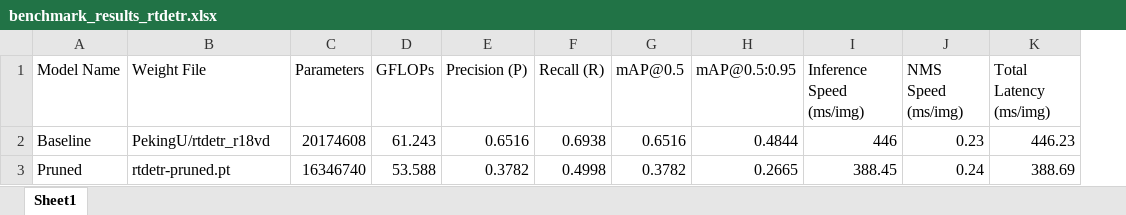
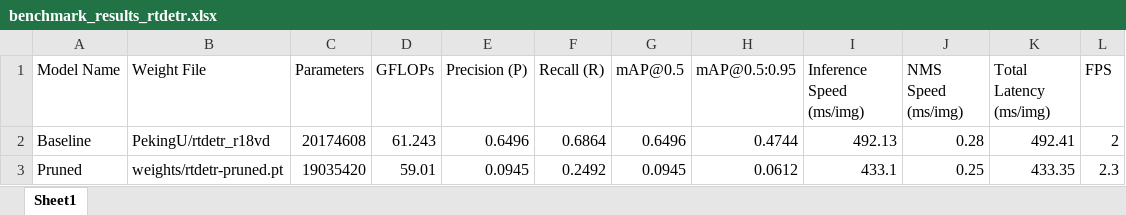
Before and after one commit to yuh2150/Prune, an Excel workbook: benchmarks/benchmark_results_rtdetr.xlsx, sheet Sheet1, drawn as a sheet; values as stored, in another font and other column widths than the file's, no borders; the diff names each change by its address in the sheet, - before the commit and + after, or states it on an @@ line.

Commit message:
feat: implement layer-based depth pruning and add sensitivity analysis support for YOLOv5 and RT-DETR models

```diff
--- a/benchmarks/benchmark_results_rtdetr.xlsx (sheet Sheet1)
+++ b/benchmarks/benchmark_results_rtdetr.xlsx (sheet Sheet1)
+column L (FPS), rows 2-3: 2 | 2.3
-E2 (Precision (P)): 0.6516
+E2 (Precision (P)): 0.6496
-F2 (Recall (R)): 0.6938
+F2 (Recall (R)): 0.6864
-G2 (mAP@0.5): 0.6516
+G2 (mAP@0.5): 0.6496
-H2 (mAP@0.5:0.95): 0.4844
+H2 (mAP@0.5:0.95): 0.4744
-I2 (Inference Speed (ms/img)): 446
+I2 (Inference Speed (ms/img)): 492.13
-J2 (NMS Speed (ms/img)): 0.23
+J2 (NMS Speed (ms/img)): 0.28
-K2 (Total Latency (ms/img)): 446.23
+K2 (Total Latency (ms/img)): 492.41
-B3 (Weight File): rtdetr-pruned.pt
+B3 (Weight File): weights/rtdetr-pruned.pt
-C3 (Parameters): 16346740
+C3 (Parameters): 19035420
-D3 (GFLOPs): 53.588
+D3 (GFLOPs): 59.01
-E3 (Precision (P)): 0.3782
+E3 (Precision (P)): 0.0945
-F3 (Recall (R)): 0.4998
+F3 (Recall (R)): 0.2492
-G3 (mAP@0.5): 0.3782
+G3 (mAP@0.5): 0.0945
-H3 (mAP@0.5:0.95): 0.2665
+H3 (mAP@0.5:0.95): 0.0612
-I3 (Inference Speed (ms/img)): 388.45
+I3 (Inference Speed (ms/img)): 433.1
-J3 (NMS Speed (ms/img)): 0.24
+J3 (NMS Speed (ms/img)): 0.25
-K3 (Total Latency (ms/img)): 388.69
+K3 (Total Latency (ms/img)): 433.35
```
Also changed, not shown: 11 other files.
